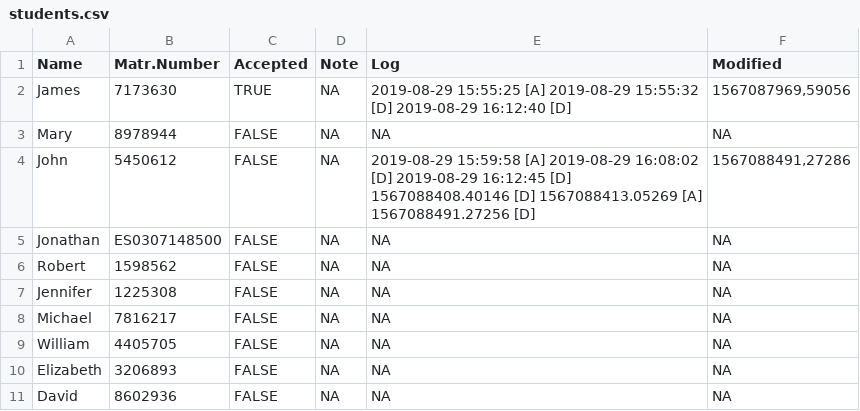
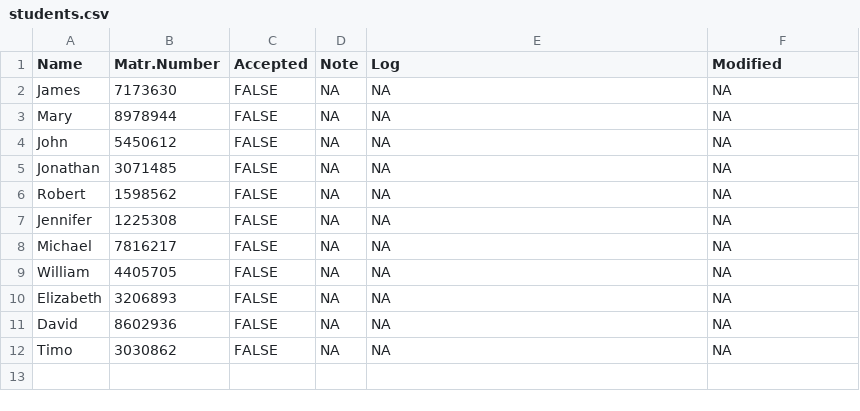
Before and after one commit to BerriJ/access_app, a CSV file: students.csv, drawn as a sheet; the diff names each change by its address in the sheet, - before the commit and + after, or states it on an @@ line.

Commit message:
Update students.csv

```diff
--- a/students.csv
+++ b/students.csv
-C2 (Accepted): TRUE
+C2 (Accepted): FALSE
-E2 (Log): 2019-08-29 15:55:25 [A] 2019-08-29 15:55:32 [D] 2019-08-29 16:12:40 [D]
+E2 (Log): NA
-F2 (Modified): 1567087969,59056
+F2 (Modified): NA
-E4 (Log): 2019-08-29 15:59:58 [A] 2019-08-29 16:08:02 [D] 2019-08-29 16:12:45 [D] 1567088408.40146 [D] 1567088413.05269 [A] 1567088491.27256 [D]
+E4 (Log): NA
-F4 (Modified): 1567088491,27286
+F4 (Modified): NA
-B5 (Matr.Number): ES0307148500
+B5 (Matr.Number): 3071485
+row 12: Timo | 3030862 | FALSE | NA | NA | NA
```
